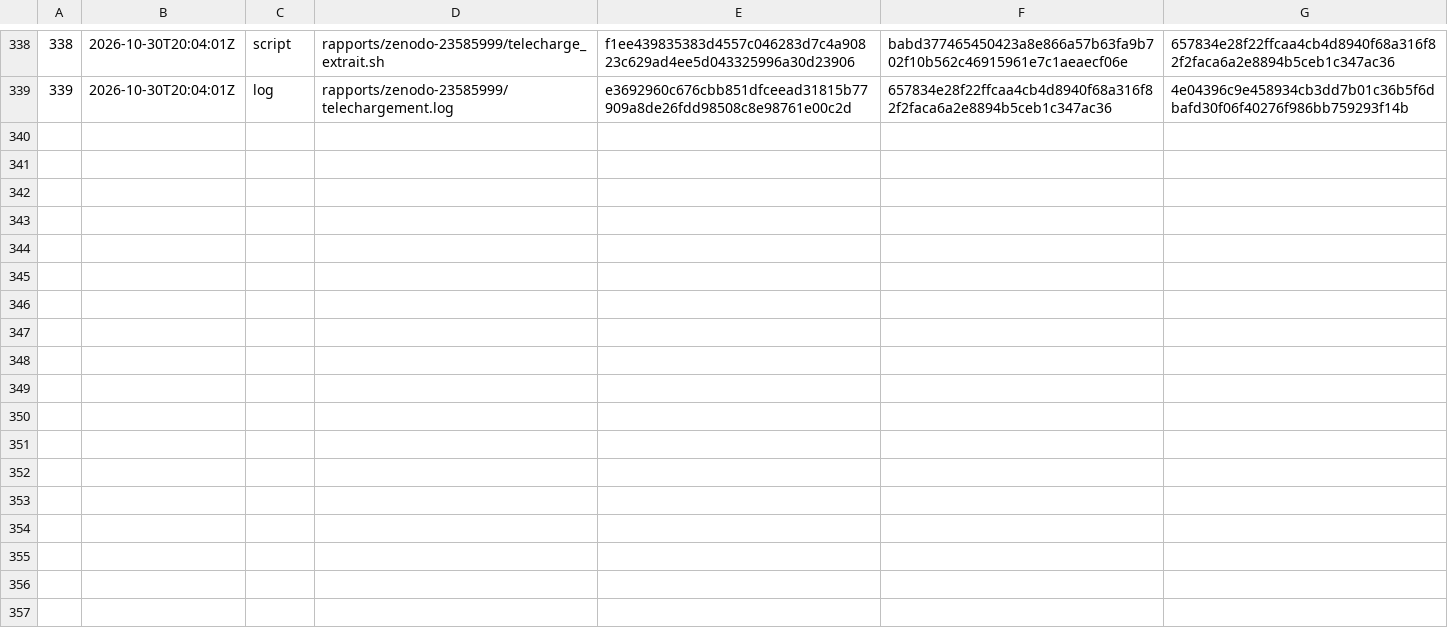
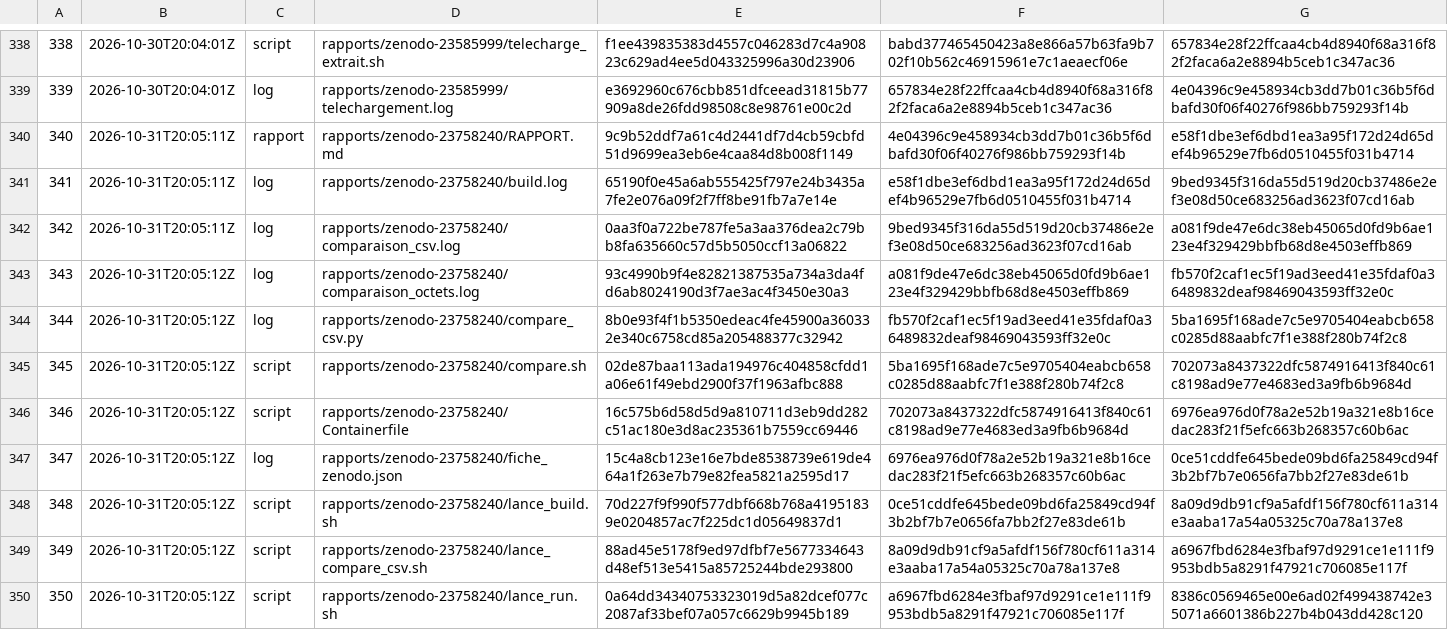
Before and after one commit to gsbellon/replique, a TSV file: registre/chaine.tsv, drawn as a sheet; only a part is shown, gaps mark what is left out; the diff covers the shown part only; the diff names each change by its address in the sheet, - before the commit and + after, or states it on an @@ line.

```diff
--- a/registre/chaine.tsv
+++ b/registre/chaine.tsv
+row 340: 340 | 2026-10-31T20:05:11Z | rapport | rapports/zenodo-23758240/RAPPORT.md | 9c9b52ddf7a61c4d2441df7d4cb59cbfd51d9699ea3eb6e4caa84d8b008f1149 | 4e04396c9e458934cb3dd7b01c36b5f6dbafd30f06f40276f986bb759293f14b | e58f1dbe3ef6dbd1ea3a95f172d24d65def4b96529e7fb6d0510455f031b4714
+row 341: 341 | 2026-10-31T20:05:11Z | log | rapports/zenodo-23758240/build.log | 65190f0e45a6ab555425f797e24b3435a7fe2e076a09f2f7ff8be91fb7a7e14e | e58f1dbe3ef6dbd1ea3a95f172d24d65def4b96529e7fb6d0510455f031b4714 | 9bed9345f316da55d519d20cb37486e2ef3e08d50ce683256ad3623f07cd16ab
+row 342: 342 | 2026-10-31T20:05:11Z | log | rapports/zenodo-23758240/comparaison_csv.log | 0aa3f0a722be787fe5a3aa376dea2c79bb8fa635660c57d5b5050ccf13a06822 | 9bed9345f316da55d519d20cb37486e2ef3e08d50ce683256ad3623f07cd16ab | a081f9de47e6dc38eb45065d0fd9b6ae123e4f329429bbfb68d8e4503effb869
+row 343: 343 | 2026-10-31T20:05:12Z | log | rapports/zenodo-23758240/comparaison_octets.log | 93c4990b9f4e82821387535a734a3da4fd6ab8024190d3f7ae3ac4f3450e30a3 | a081f9de47e6dc38eb45065d0fd9b6ae123e4f329429bbfb68d8e4503effb869 | fb570f2caf1ec5f19ad3eed41e35fdaf0a36489832deaf98469043593ff32e0c
+row 344: 344 | 2026-10-31T20:05:12Z | log | rapports/zenodo-23758240/compare_csv.py | 8b0e93f4f1b5350edeac4fe45900a360332e340c6758cd85a205488377c32942 | fb570f2caf1ec5f19ad3eed41e35fdaf0a36489832deaf98469043593ff32e0c | 5ba1695f168ade7c5e9705404eabcb658c0285d88aabfc7f1e388f280b74f2c8
+row 345: 345 | 2026-10-31T20:05:12Z | script | rapports/zenodo-23758240/compare.sh | 02de87baa113ada194976c404858cfdd1a06e61f49ebd2900f37f1963afbc888 | 5ba1695f168ade7c5e9705404eabcb658c0285d88aabfc7f1e388f280b74f2c8 | 702073a8437322dfc5874916413f840c61c8198ad9e77e4683ed3a9fb6b9684d
+row 346: 346 | 2026-10-31T20:05:12Z | script | rapports/zenodo-23758240/Containerfile | 16c575b6d58d5d9a810711d3eb9dd282c51ac180e3d8ac235361b7559cc69446 | 702073a8437322dfc5874916413f840c61c8198ad9e77e4683ed3a9fb6b9684d | 6976ea976d0f78a2e52b19a321e8b16cedac283f21f5efc663b268357c60b6ac
+row 347: 347 | 2026-10-31T20:05:12Z | log | rapports/zenodo-23758240/fiche_zenodo.json | 15c4a8cb123e16e7bde8538739e619de464a1f263e7b79e82fea5821a2595d17 | 6976ea976d0f78a2e52b19a321e8b16cedac283f21f5efc663b268357c60b6ac | 0ce51cddfe645bede09bd6fa25849cd94f3b2bf7b7e0656fa7bb2f27e83de61b
+row 348: 348 | 2026-10-31T20:05:12Z | script | rapports/zenodo-23758240/lance_build.sh | 70d227f9f990f577dbf668b768a41951839e0204857ac7f225dc1d05649837d1 | 0ce51cddfe645bede09bd6fa25849cd94f3b2bf7b7e0656fa7bb2f27e83de61b | 8a09d9db91cf9a5afdf156f780cf611a314e3aaba17a54a05325c70a78a137e8
+row 349: 349 | 2026-10-31T20:05:12Z | script | rapports/zenodo-23758240/lance_compare_csv.sh | 88ad45e5178f9ed97dfbf7e5677334643d48ef513e5415a85725244bde293800 | 8a09d9db91cf9a5afdf156f780cf611a314e3aaba17a54a05325c70a78a137e8 | a6967fbd6284e3fbaf97d9291ce1e111f9953bdb5a8291f47921c706085e117f
+row 350: 350 | 2026-10-31T20:05:12Z | script | rapports/zenodo-23758240/lance_run.sh | 0a64dd34340753323019d5a82dcef077c2087af33bef07a057c6629b9945b189 | a6967fbd6284e3fbaf97d9291ce1e111f9953bdb5a8291f47921c706085e117f | 8386c0569465e00e6ad02f499438742e35071a6601386b227b4b043dd428c120
```
Also changed, not shown: 11 added rows elsewhere in this file, 25 other files.
